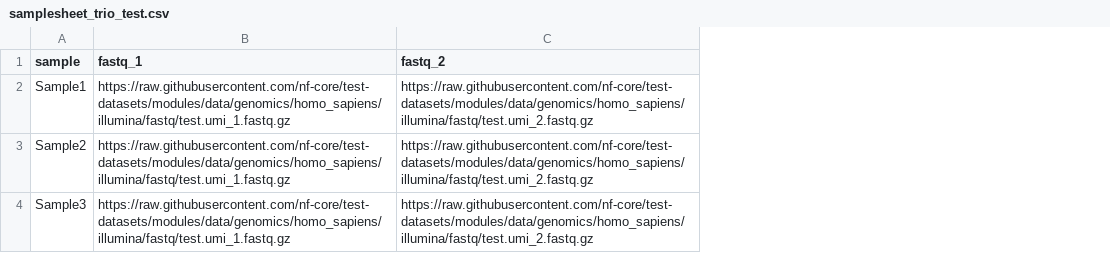
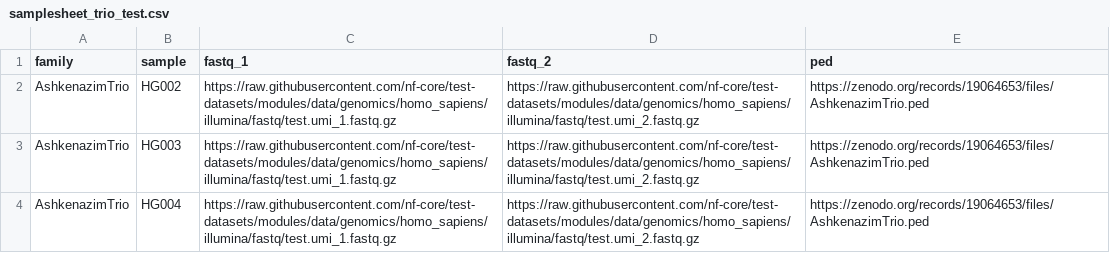
Before and after one commit to CIBERER/nf-CBRA-snvs, a CSV file: assets/samplesheet_trio_test.csv, drawn as a sheet; addresses are those after the commit; the diff names each change by its address in the sheet, - before the commit and + after, or states it on an @@ line.

Commit message:
fix test_trio profile

```diff
--- a/assets/samplesheet_trio_test.csv
+++ b/assets/samplesheet_trio_test.csv
+column A (family), rows 2-4: all AshkenazimTrio
+column E (ped), rows 2-4: all https://zenodo.org/records/19064653/files/AshkenazimTrio.ped
-B2 (sample): Sample1
+B2 (sample): HG002
-B3 (sample): Sample2
+B3 (sample): HG003
-B4 (sample): Sample3
+B4 (sample): HG004
```
Also changed, not shown: 2 other files.
